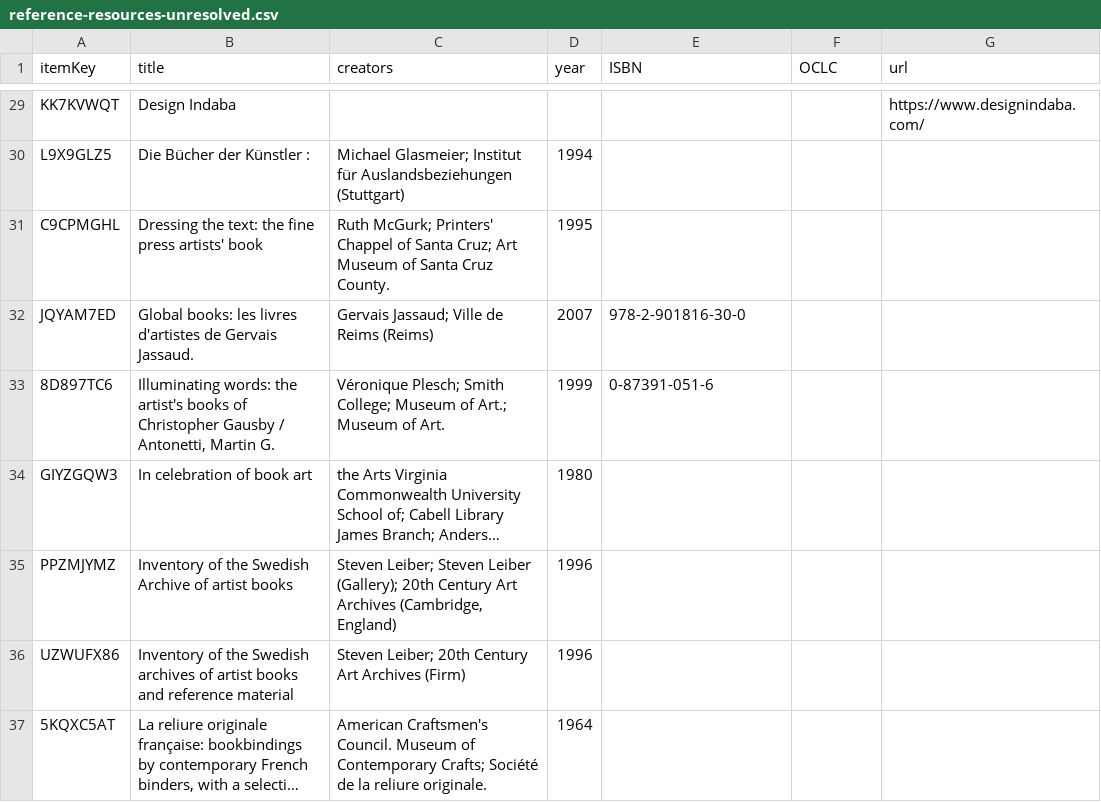
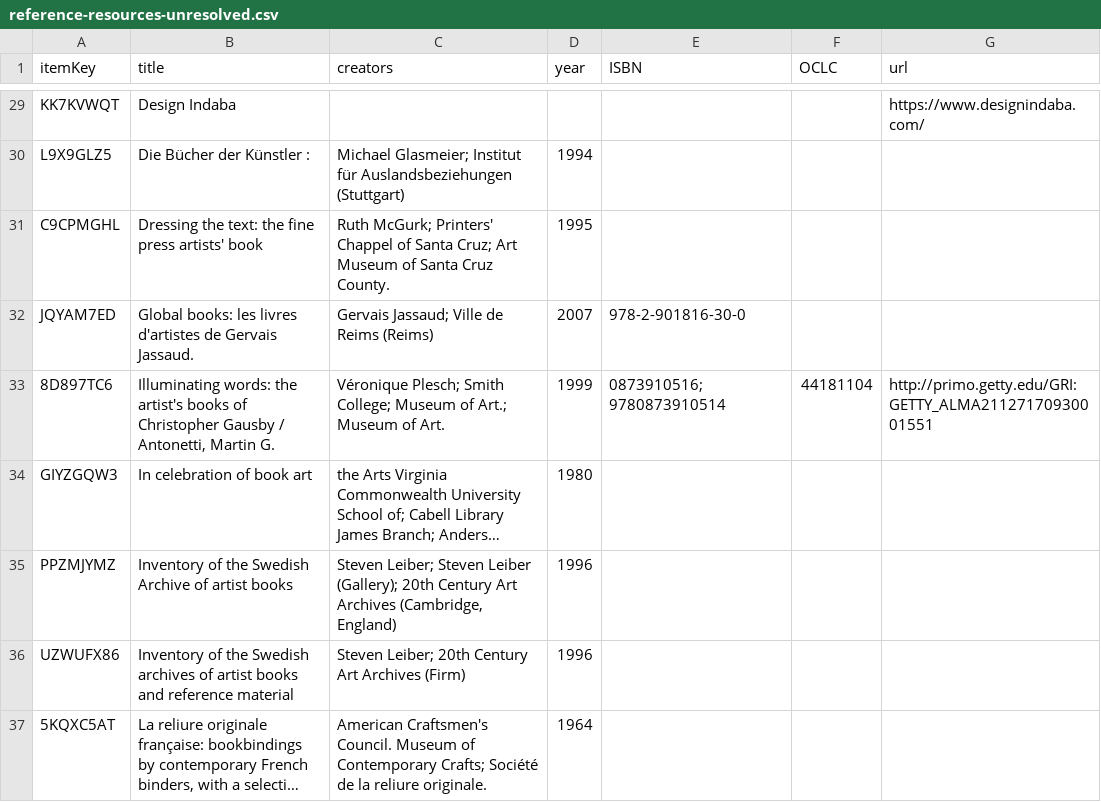
Before and after one commit to dkglab/artists-books, a CSV file: Zotero/reference-resources-unresolved.csv, drawn as a sheet; only a part is shown, gaps mark what is left out; long unchanged cells end in …; the diff names each change by its address in the sheet, - before the commit and + after, or states it on an @@ line.

```diff
--- a/Zotero/reference-resources-unresolved.csv
+++ b/Zotero/reference-resources-unresolved.csv
-E33 (ISBN): 0-87391-051-6
+E33 (ISBN): 0873910516; 9780873910514
-F33 (OCLC): (empty)
+F33 (OCLC): 44181104
-G33 (url): (empty)
+G33 (url): http://primo.getty.edu/GRI:GETTY_ALMA21127170930001551
```
